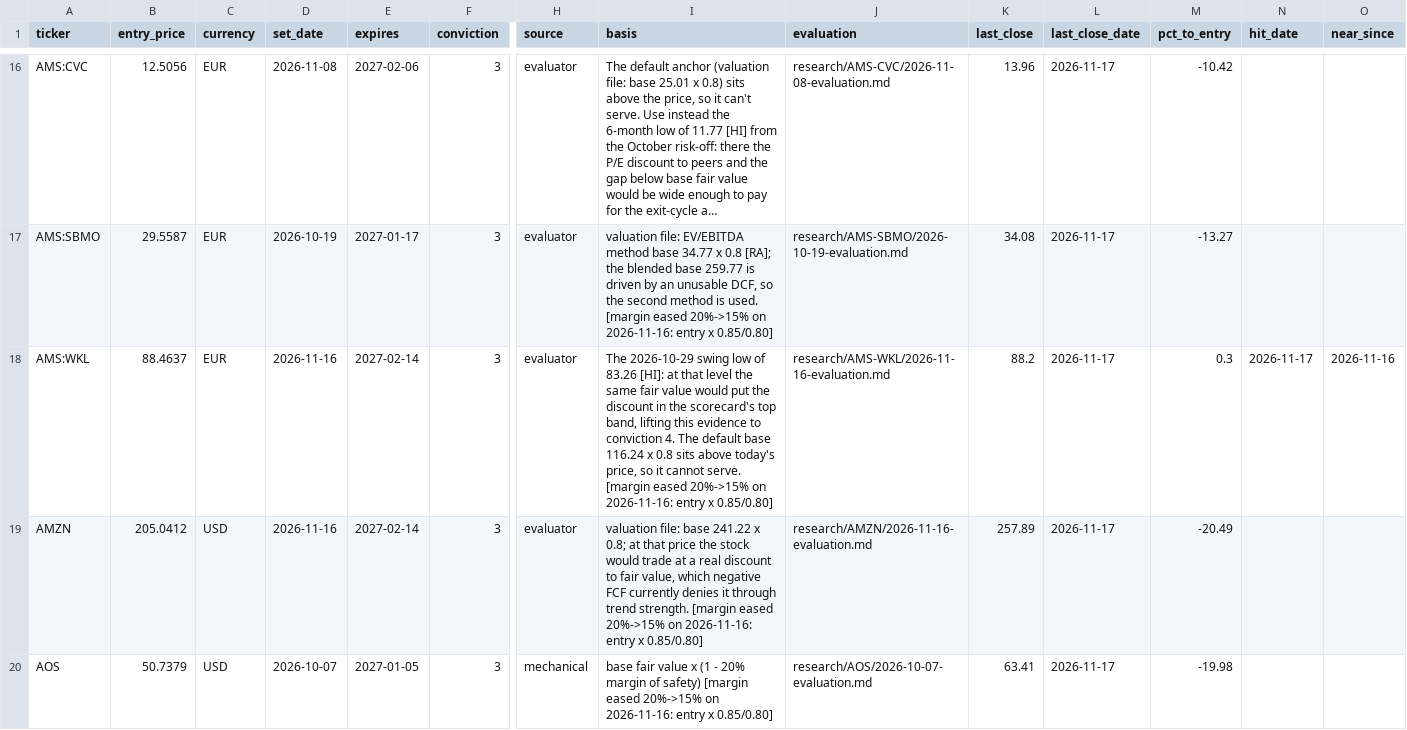
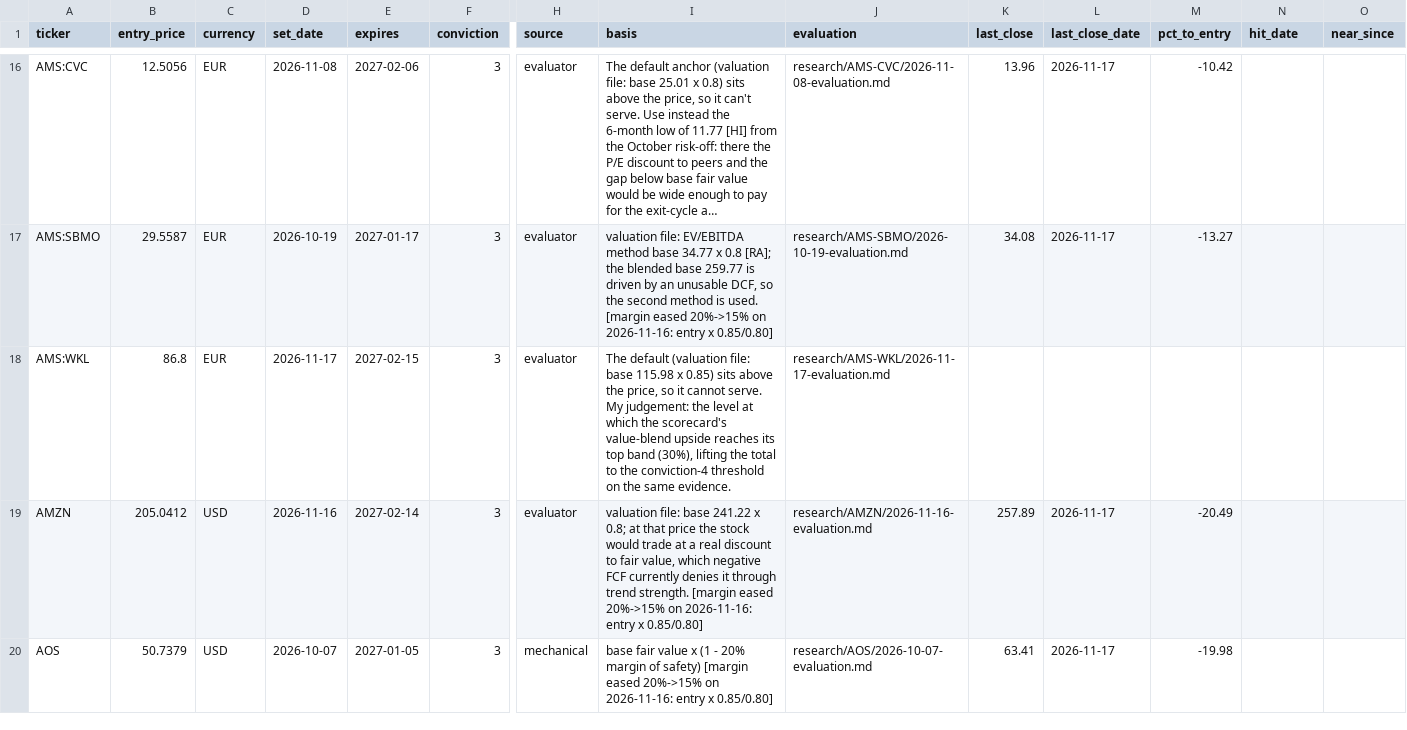
Before and after one commit to oskarajaspinall-cell/paper-portfolio, a CSV file: portfolio/entry_watch.csv, drawn as a sheet; only a part is shown, gaps mark what is left out; long unchanged cells end in …; the diff covers the shown part only; the diff names each change by its address in the sheet, - before the commit and + after, or states it on an @@ line.

```diff
--- a/portfolio/entry_watch.csv
+++ b/portfolio/entry_watch.csv
-B18 (entry_price): 88.4637
+B18 (entry_price): 86.8
-D18 (set_date): 2026-11-16
+D18 (set_date): 2026-11-17
-E18 (expires): 2027-02-14
+E18 (expires): 2027-02-15
-I18 (basis): The 2026-10-29 swing low of 83.26 [HI]: at that level the same fair value would put the discount in the scorecard's top band, lifting this evidence to conviction 4. The default base 116.24 x 0.8 sits above today's price, so it cannot serve. [margin eased 20%->15% on 2026-11-16: entry x 0.85/0.80]
+I18 (basis): The default (valuation file: base 115.98 x 0.85) sits above the price, so it cannot serve. My judgement: the level at which the scorecard's value-blend upside reaches its top band (30%), lifting the total to the conviction-4 threshold on the same evidence.
-J18 (evaluation): research/AMS-WKL/2026-11-16-evaluation.md
+J18 (evaluation): research/AMS-WKL/2026-11-17-evaluation.md
-K18 (last_close): 88.2
+K18 (last_close): (empty)
-L18 (last_close_date): 2026-11-17
+L18 (last_close_date): (empty)
-M18 (pct_to_entry): 0.3
+M18 (pct_to_entry): (empty)
-N18 (hit_date): 2026-11-17
+N18 (hit_date): (empty)
-O18 (near_since): 2026-11-16
+O18 (near_since): (empty)
```
Also changed, not shown: 3 removed rows and 11 edited cells elsewhere in this file, portfolio/decisions.csv, portfolio/entry_conversions.csv, 52 other files.
